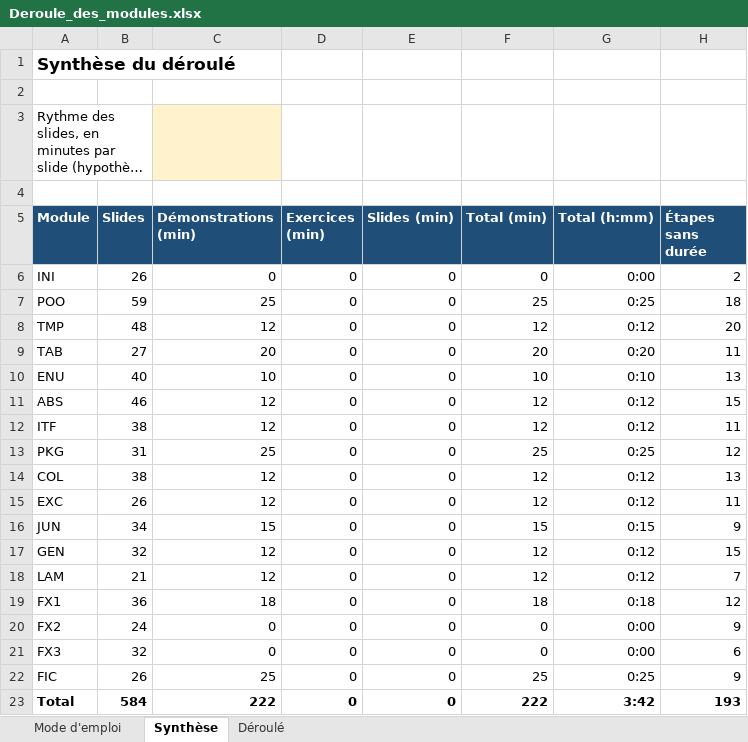
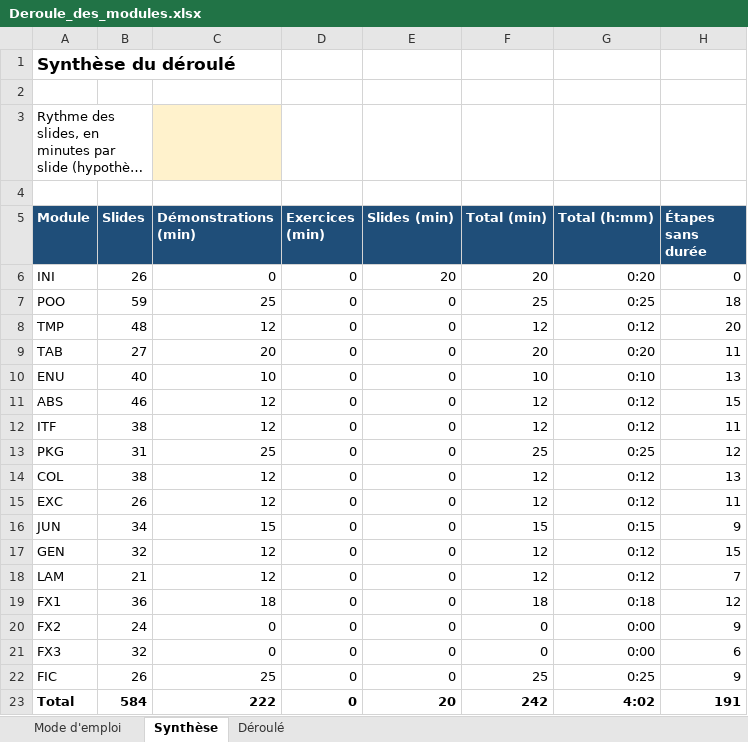
Before and after one commit to ferrantbe/ExercicesJavaClaude, an Excel workbook: _demos/Deroule_des_modules.xlsx, sheet Synthèse, drawn as a sheet; long unchanged cells end in …; values as stored, in another font and other column widths than the file's, no borders; the diff names each change by its address in the sheet, - before the commit and + after, or states it on an @@ line.

```diff
--- a/_demos/Deroule_des_modules.xlsx (sheet Synthèse)
+++ b/_demos/Deroule_des_modules.xlsx (sheet Synthèse)
-E6 (Slides (min)): 0
+E6 (Slides (min)): 20
-F6 (Total (min)): 0
+F6 (Total (min)): 20
-G6 (Total (h:mm)): 0:00
+G6 (Total (h:mm)): 0:20
-H6 (Étapes sans durée): 2
+H6 (Étapes sans durée): 0
-E23 (Slides (min)): 0
+E23 (Slides (min)): 20
-F23 (Total (min)): 222
+F23 (Total (min)): 242
-G23 (Total (h:mm)): 3:42
+G23 (Total (h:mm)): 4:02
-H23 (Étapes sans durée): 193
+H23 (Étapes sans durée): 191
```
Also changed, not shown: sheet Déroulé, charts or pictures, 5 other files.
